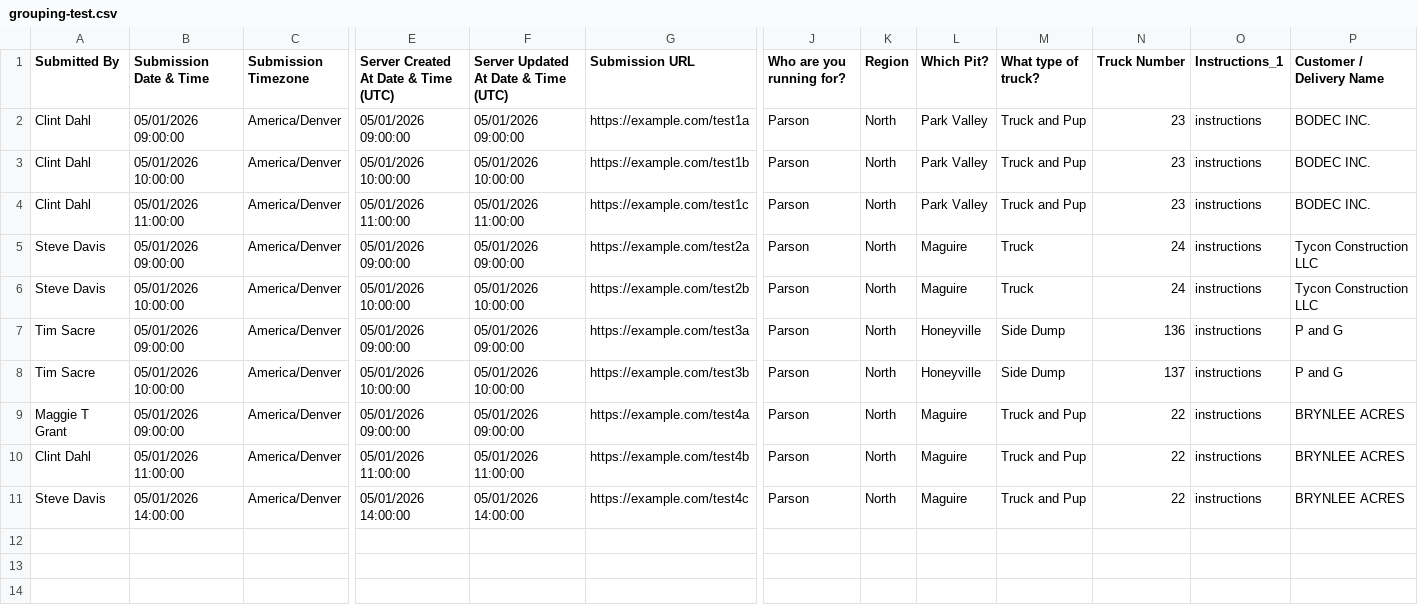
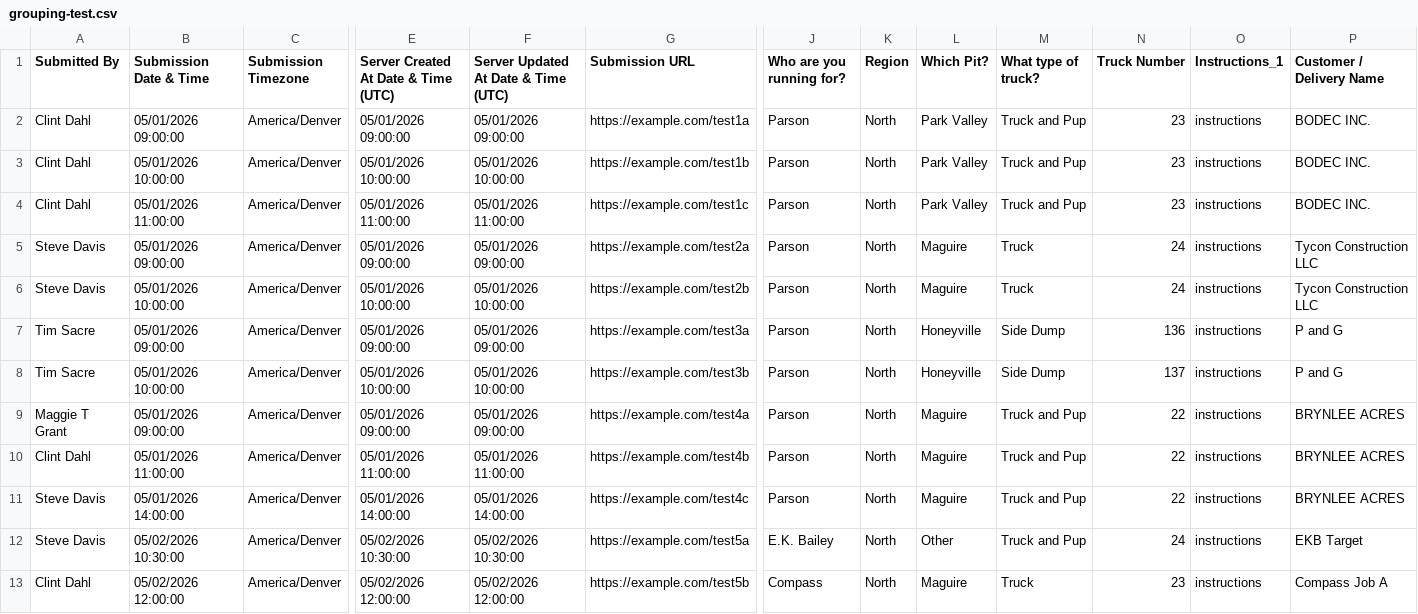
Before and after one commit to LBLEARNINGSOLUTIONS/Grantbilling, a CSV file: test-fixtures/grouping-test.csv, drawn as a sheet; only a part is shown, gaps mark what is left out; rows hold the shown columns only; the diff names each change by its address in the sheet, - before the commit and + after, or states it on an @@ line.

```diff
--- a/test-fixtures/grouping-test.csv
+++ b/test-fixtures/grouping-test.csv
+row 12: Steve Davis | 05/02/2026 10:30:00 | America/Denver | 05/02/2026 10:30:00 | 05/02/2026 10:30:00 | https://example.com/test5a | E.K. Bailey | North | Other | Truck and Pup | 24 | instructions | EKB Target
+row 13: Clint Dahl | 05/02/2026 12:00:00 | America/Denver | 05/02/2026 12:00:00 | 05/02/2026 12:00:00 | https://example.com/test5b | Compass | North | Maguire | Truck | 23 | instructions | Compass Job A
```
Also changed, not shown: 5 other files.
